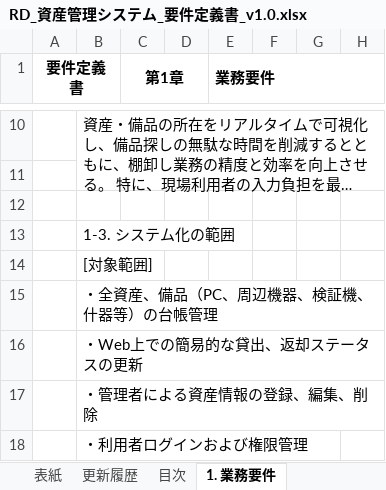
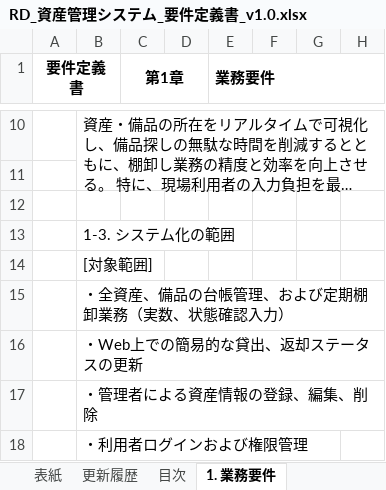
Before and after one commit to harada-sh-dev/asset-management-app, an Excel workbook: docs/RD_資産管理システム_要件定義書_v1.0.xlsx, sheet 1. 業務要件, drawn as a sheet; only a part is shown, gaps mark what is left out; long unchanged cells end in …; values as stored, in another font and other column widths than the file's, no borders; the diff names each change by its address in the sheet, - before the commit and + after, or states it on an @@ line.

```diff
--- a/docs/RD_資産管理システム_要件定義書_v1.0.xlsx (sheet 1. 業務要件)
+++ b/docs/RD_資産管理システム_要件定義書_v1.0.xlsx (sheet 1. 業務要件)
-B15: ・全資産、備品（PC、周辺機器、検証機、什器等）の台帳管理
+B15: ・全資産、備品の台帳管理、および定期棚卸業務（実数、状態確認入力）
```
Also changed, not shown: sheet 3.機能要件, sheet 目次, sheet 2. 利用者・権限, sheet 4. 非機能要件.
